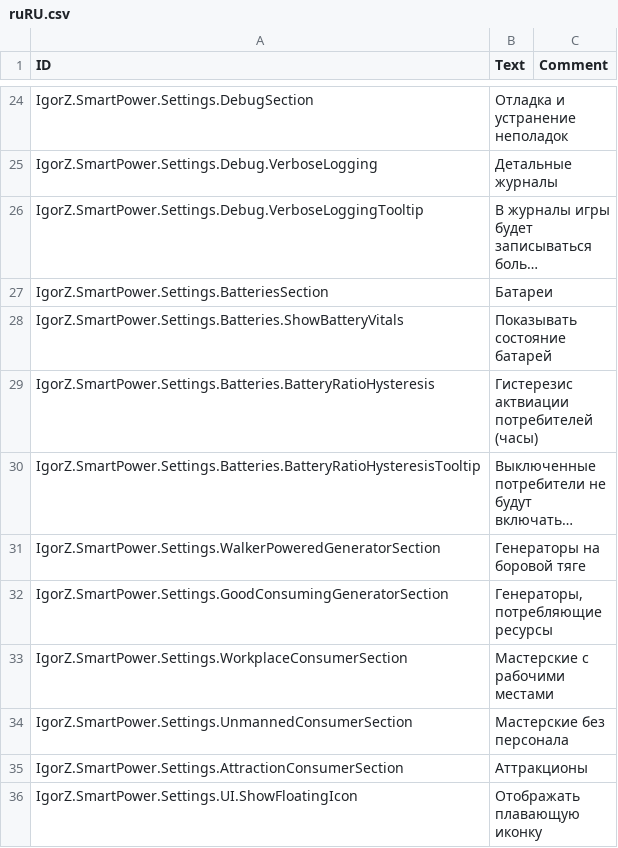
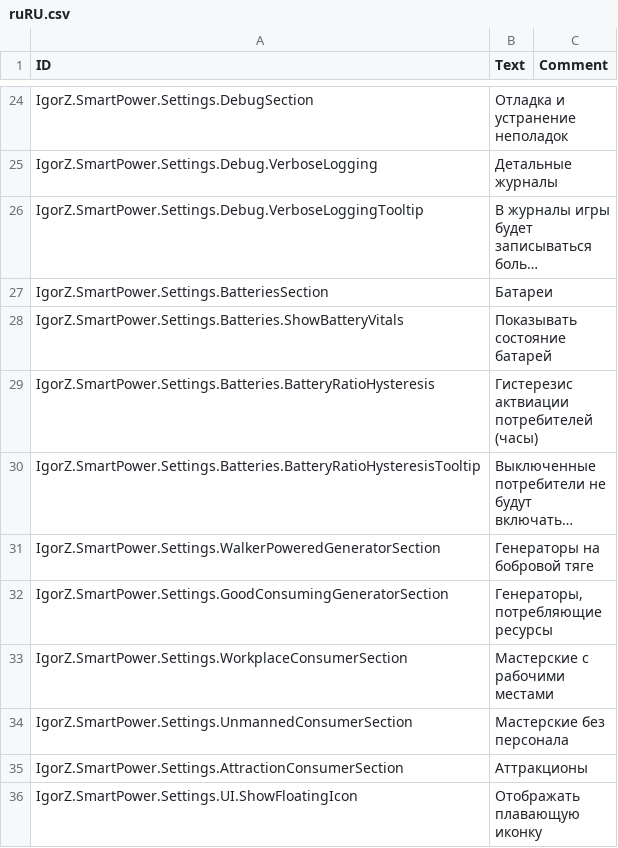
Before and after one commit to ihsoft/TimberbornMods, a CSV file: ModsUnityProject/Assets/Mods/SmartPower/Data/Localizations/ruRU.csv, drawn as a sheet; only a part is shown, gaps mark what is left out; long unchanged cells end in …; the diff names each change by its address in the sheet, - before the commit and + after, or states it on an @@ line.

Commit message:
Update ruRU.csv

```diff
--- a/ModsUnityProject/Assets/Mods/SmartPower/Data/Localizations/ruRU.csv
+++ b/ModsUnityProject/Assets/Mods/SmartPower/Data/Localizations/ruRU.csv
-B31 (Text): Генераторы на боровой тяге
+B31 (Text): Генераторы на бобровой тяге
```
